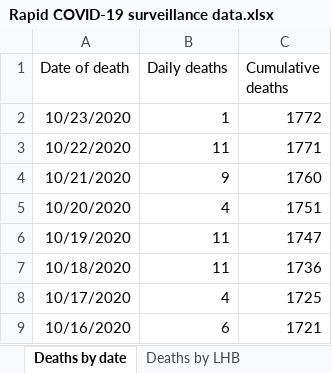
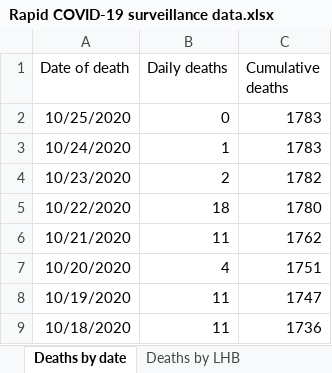
Before and after one commit to beta-decay/beta-decay.github.io, an Excel workbook: covid_n_wales/Rapid COVID-19 surveillance data.xlsx, sheet Deaths by date, drawn as a sheet; only a part is shown; the shorter side is filled out with more unchanged rows; values as stored, in another font and other column widths than the file's, no borders; addresses are those after the commit; the diff names each change by its address in the sheet, - before the commit and + after, or states it on an @@ line.

```diff
--- a/covid_n_wales/Rapid COVID-19 surveillance data.xlsx (sheet Deaths by date)
+++ b/covid_n_wales/Rapid COVID-19 surveillance data.xlsx (sheet Deaths by date)
+row 2: 10/25/2020 | 0 | 1783
+row 3: 10/24/2020 | 1 | 1783
-B4 (Daily deaths): 1
+B4 (Daily deaths): 2
-C4 (Cumulative deaths): 1772
+C4 (Cumulative deaths): 1782
-B5 (Daily deaths): 11
+B5 (Daily deaths): 18
-C5 (Cumulative deaths): 1771
+C5 (Cumulative deaths): 1780
-B6 (Daily deaths): 9
+B6 (Daily deaths): 11
-C6 (Cumulative deaths): 1760
+C6 (Cumulative deaths): 1762
```
Also changed, not shown: sheet Cases by MSOA, sheet Tests by specimen date, sheet Age and sex distribution, sheet Total tests authorised, sheet Headline summary, sheet Deaths by LHB, 1 more sheet, 10 other files.
